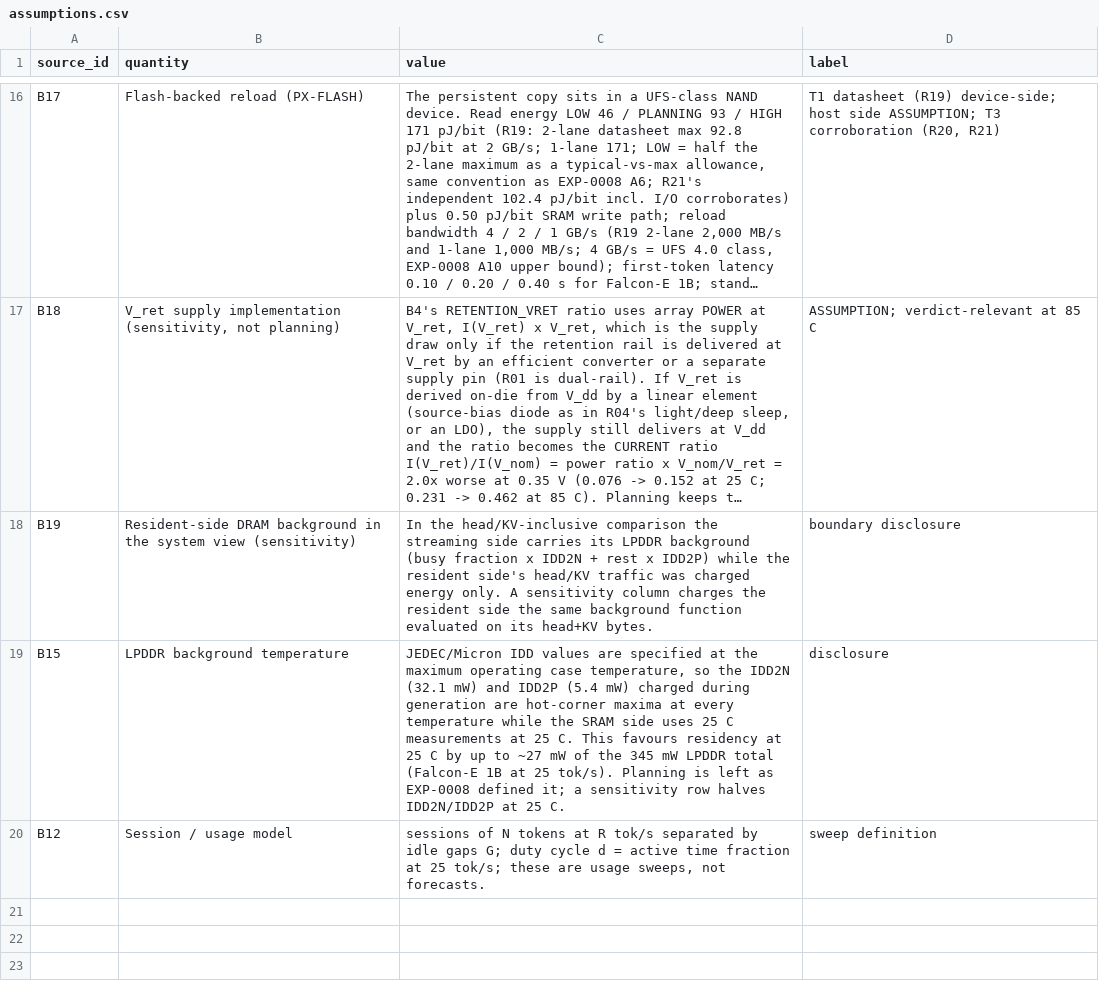
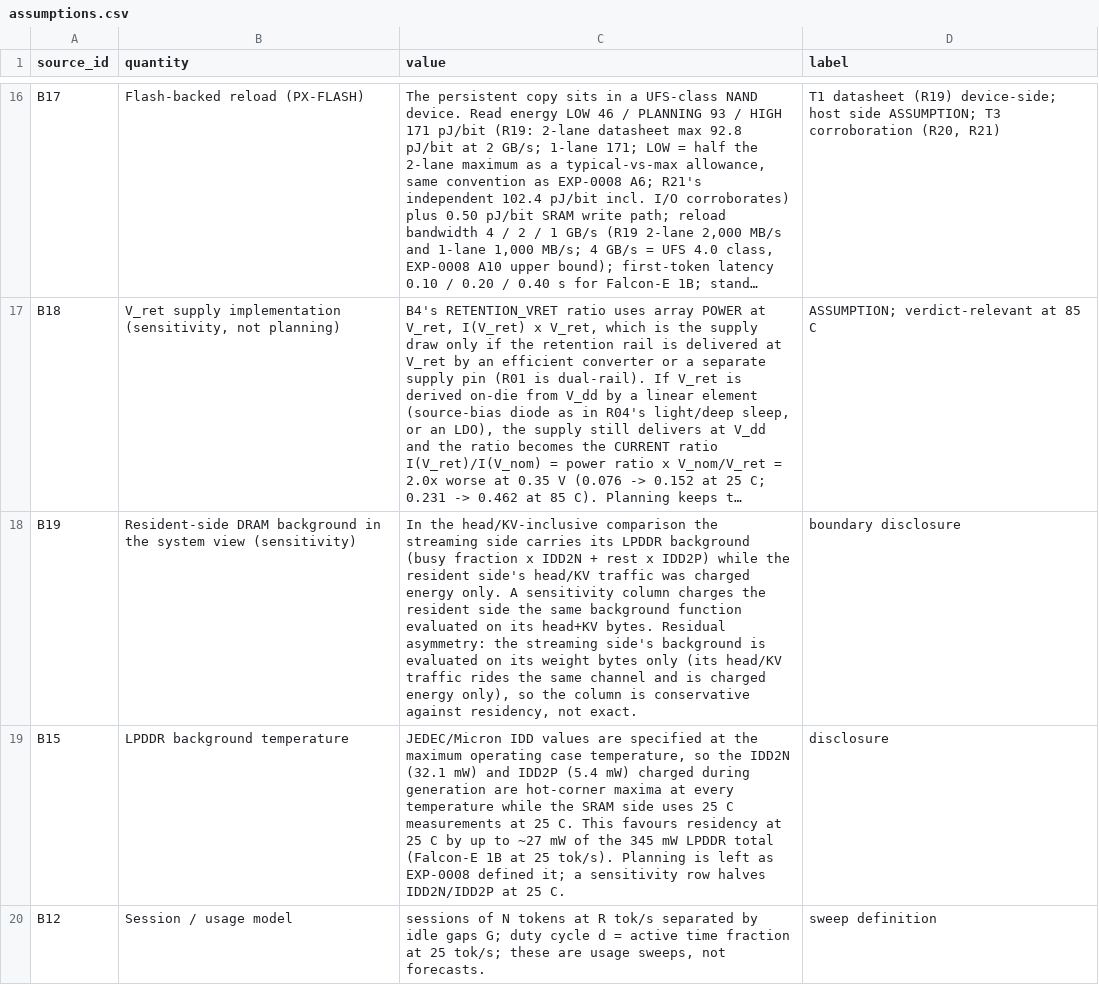
Before and after one commit to brittLiban/FlexTern, a CSV file: results/sram_retention/assumptions.csv, drawn as a sheet; only a part is shown, gaps mark what is left out; long unchanged cells end in …; the diff names each change by its address in the sheet, - before the commit and + after, or states it on an @@ line.

```diff
--- a/results/sram_retention/assumptions.csv
+++ b/results/sram_retention/assumptions.csv
-C18 (value): …head+KV bytes.
+C18 (value): …head+KV bytes. Residual asymmetry: the streaming side's background is evaluated on its weight bytes only (its head/KV traffic rides the same channel and is charged energy only), so the column is conservative against residency, not exact.
```
Also changed, not shown: results/sram_retention/correction_comparison.csv, 10 other files.
